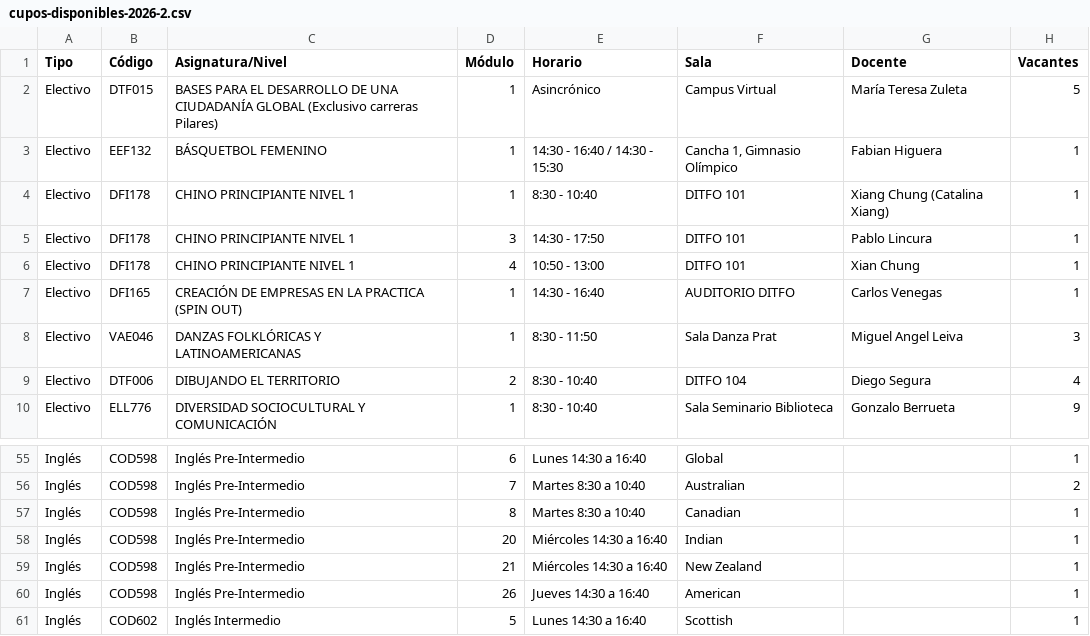
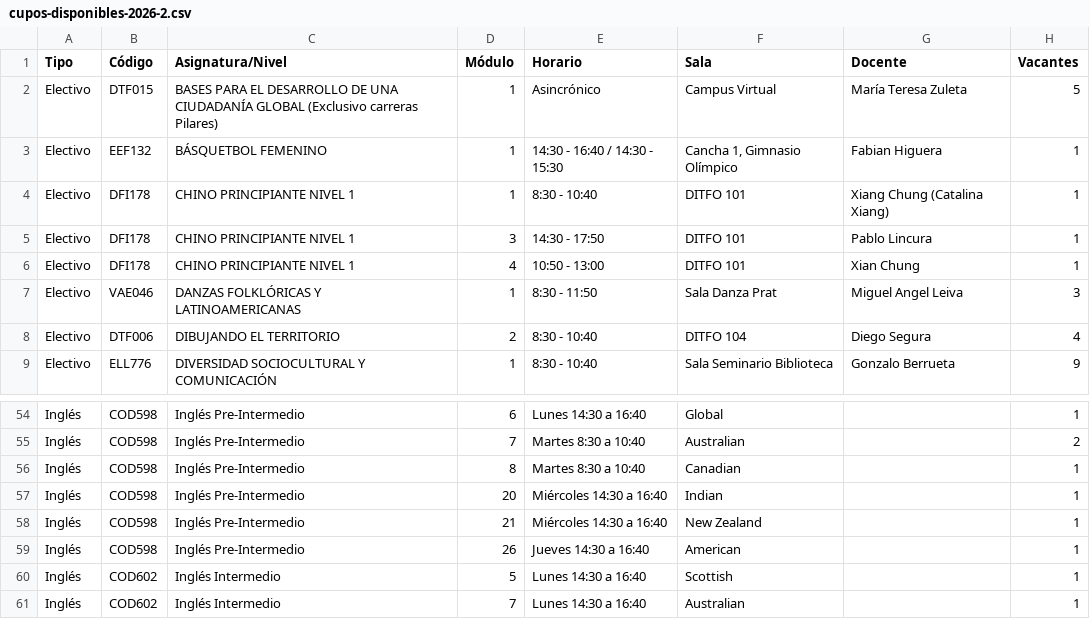
Before and after one commit to felipeopazo-ufro/cupos-ufro, a CSV file: cupos-disponibles-2026-2.csv, drawn as a sheet; only a part is shown, gaps mark what is left out; removed rows and columns are numbered as before the commit, all else as after; the diff names each change by its address in the sheet, - before the commit and + after, or states it on an @@ line.

```diff
--- a/cupos-disponibles-2026-2.csv
+++ b/cupos-disponibles-2026-2.csv
-row 7: Electivo | DFI165 | CREACIÓN DE EMPRESAS EN LA PRACTICA (SPIN OUT) | 1 | 14:30 - 16:40 | AUDITORIO DITFO | Carlos Venegas | 1
+row 61: Inglés | COD602 | Inglés Intermedio | 7 | Lunes 14:30 a 16:40 | Australian |  | 1
```
Also changed, not shown: 1 other file.
